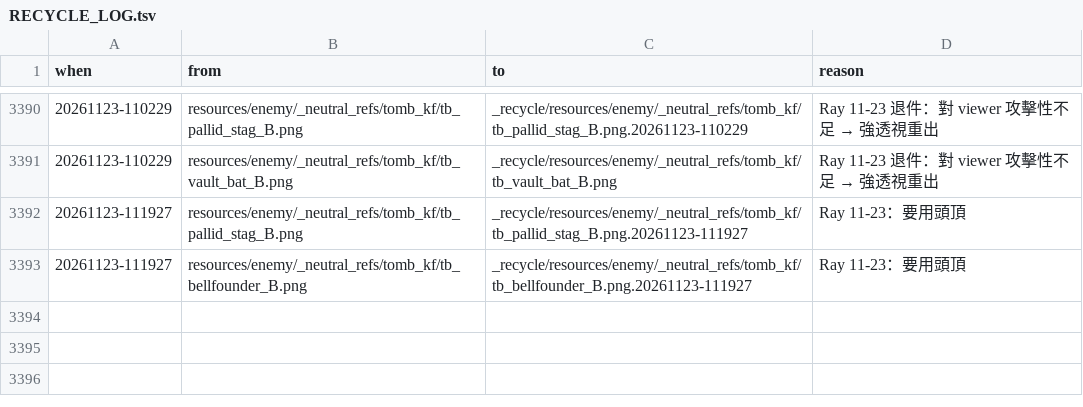
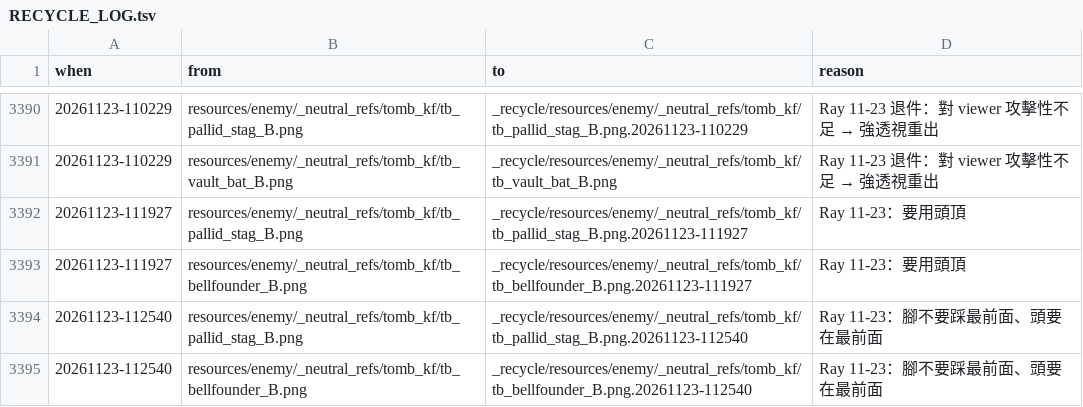
Before and after one commit to raykueco-debug/TIVOT, a TSV file: _recycle/RECYCLE_LOG.tsv, drawn as a sheet; only a part is shown, gaps mark what is left out; the diff names each change by its address in the sheet, - before the commit and + after, or states it on an @@ line.

```diff
--- a/_recycle/RECYCLE_LOG.tsv
+++ b/_recycle/RECYCLE_LOG.tsv
+row 3394: 20261123-112540 | resources/enemy/_neutral_refs/tomb_kf/tb_pallid_stag_B.png | _recycle/resources/enemy/_neutral_refs/tomb_kf/tb_pallid_stag_B.png.20261123-112540 | Ray 11-23：腳不要踩最前面、頭要在最前面
+row 3395: 20261123-112540 | resources/enemy/_neutral_refs/tomb_kf/tb_bellfounder_B.png | _recycle/resources/enemy/_neutral_refs/tomb_kf/tb_bellfounder_B.png.20261123-112540 | Ray 11-23：腳不要踩最前面、頭要在最前面
```
Also changed, not shown: 3 other files.
